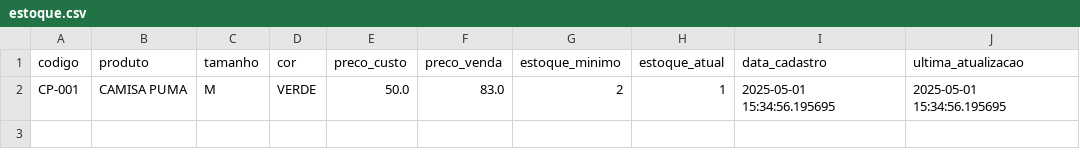
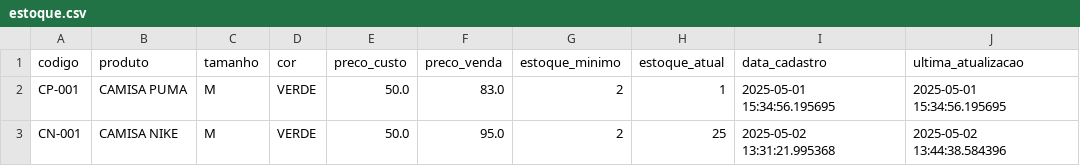
Before and after one commit to dan1elsG/DLD, a CSV file: estoque.csv, drawn as a sheet; the diff names each change by its address in the sheet, - before the commit and + after, or states it on an @@ line.

```diff
--- a/estoque.csv
+++ b/estoque.csv
+row 3: CN-001 | CAMISA NIKE | M | VERDE | 50.0 | 95.0 | 2 | 25 | 2025-05-02 13:31:21.995368 | 2025-05-02 13:44:38.584396
```
Also changed, not shown: pedidos.csv, 3 other files.
